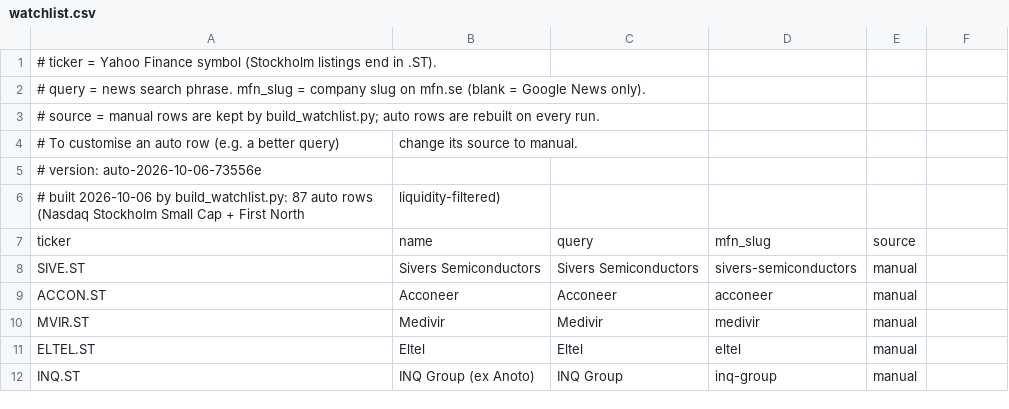
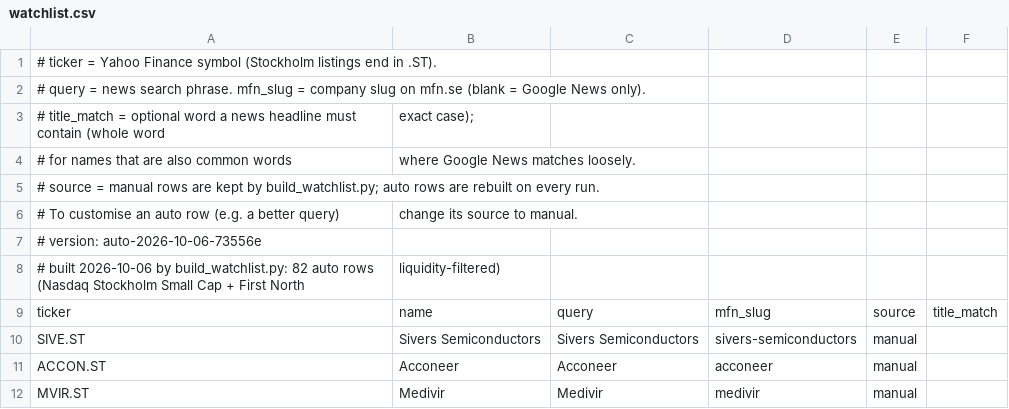
Before and after one commit to kwagyei/stock-scanner, a CSV file: watchlist.csv, drawn as a sheet; only a part is shown; the shorter side is filled out with more unchanged rows; the diff covers the shown part only.

Commit message:
Add per-stock title_match filter; apply to Stille, I-Tech, K33, Pricer, Paxman
Google News matches these names loosely (e.g. 'I-Tech' -> 'tech').
Only headlines naming the company now count as news for them. The
rows are marked manual so rebuilds keep the setting.

```diff
--- a/watchlist.csv
+++ b/watchlist.csv
@@ -2,2 +2,4 @@
 # query  = news search phrase. mfn_slug = company slug on mfn.se (blank = Google News only).
+# title_match = optional word a news headline must contain (whole word, exact case);
+#          for names that are also common words, where Google News matches loosely.
 # source = manual rows are kept by build_watchlist.py; auto rows are rebuilt on every run.
@@ -5,3 +7,3 @@
 # version: auto-2026-10-06-73556e
-# built 2026-10-06 by build_watchlist.py: 87 auto rows (Nasdaq Stockholm Small Cap + First North, liquidity-filtered)
-ticker,name,query,mfn_slug,source
+# built 2026-10-06 by build_watchlist.py: 82 auto rows (Nasdaq Stockholm Small Cap + First North, liquidity-filtered)
+ticker,name,query,mfn_slug,source,title_match
```
Also changed, not shown: 5 added rows and 5 removed rows elsewhere in this file, 5 other files.
